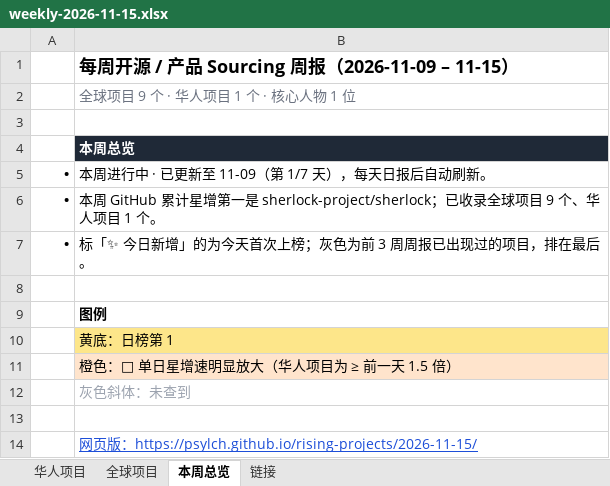
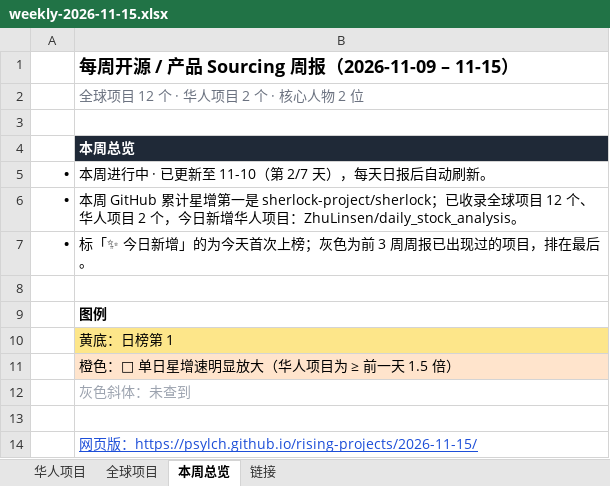
Before and after one commit to psylch/rising-projects, an Excel workbook: 2026-11-15/weekly-2026-11-15.xlsx, sheet 本周总览, drawn as a sheet; values as stored, in another font and other column widths than the file's, no borders; the diff names each change by its address in the sheet, - before the commit and + after, or states it on an @@ line.

```diff
--- a/2026-11-15/weekly-2026-11-15.xlsx (sheet 本周总览)
+++ b/2026-11-15/weekly-2026-11-15.xlsx (sheet 本周总览)
-B2: 全球项目 9 个 · 华人项目 1 个 · 核心人物 1 位
+B2: 全球项目 12 个 · 华人项目 2 个 · 核心人物 2 位
-B5: 本周进行中 · 已更新至 11-09（第 1/7 天），每天日报后自动刷新。
+B5: 本周进行中 · 已更新至 11-10（第 2/7 天），每天日报后自动刷新。
-B6: …球项目 9 个、华人项目 1 个。
+B6: …球项目 12 个、华人项目 2 个，今日新增华人项目：ZhuLinsen/daily_stock_analysis。
```
Also changed, not shown: sheet 全球项目, sheet 链接, sheet 华人项目, 2 other files.
